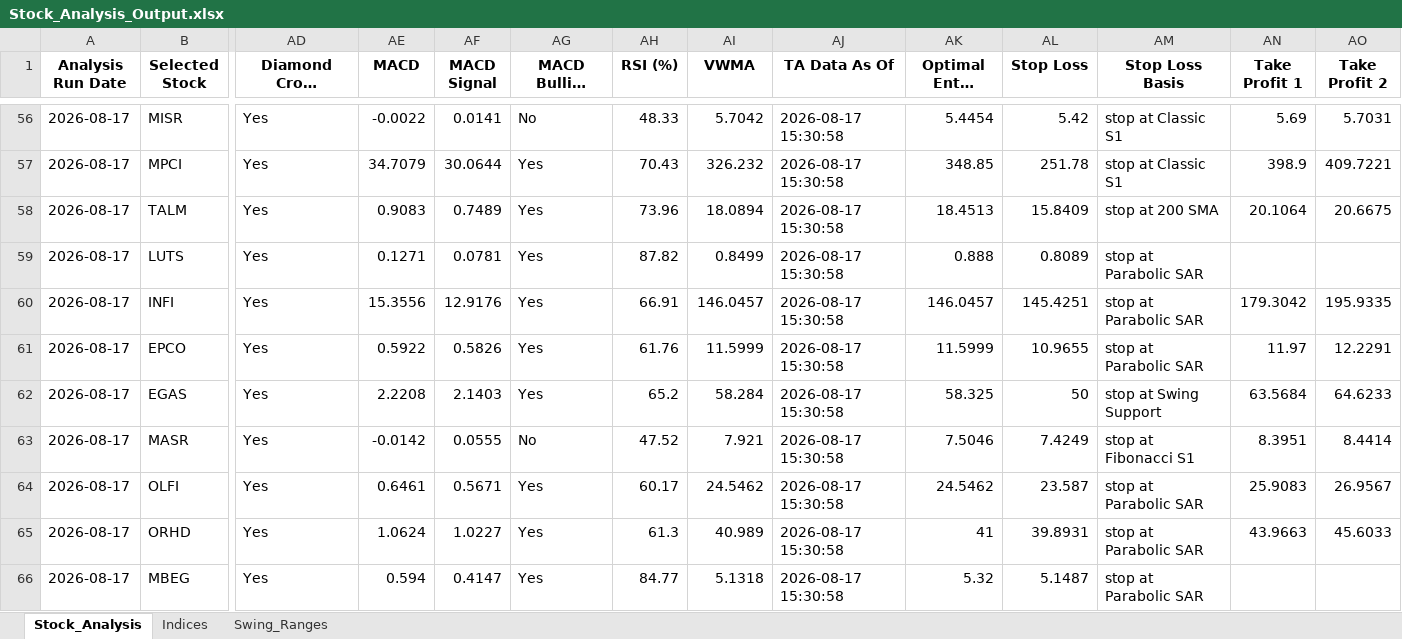
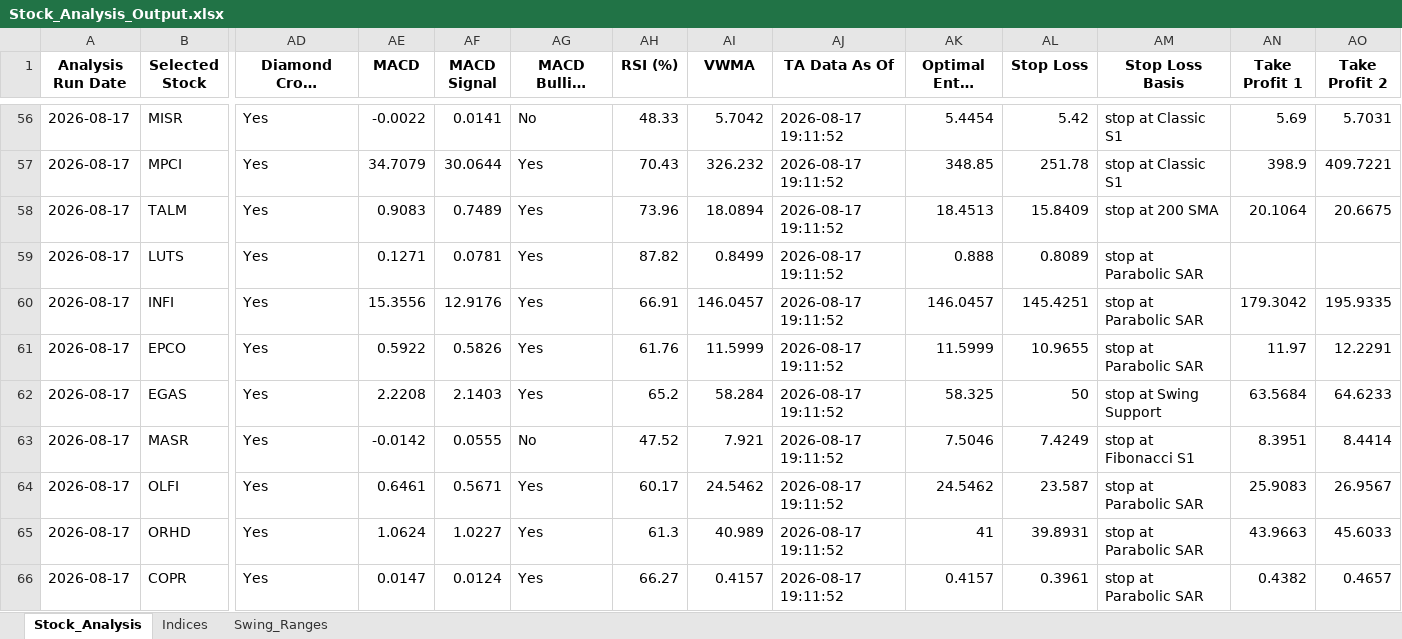
Before and after one commit to ARa2of/egx-stock-analysis, an Excel workbook: Stock_Analysis_Output.xlsx, sheet Stock_Analysis, drawn as a sheet; only a part is shown, gaps mark what is left out; long unchanged cells end in …; values as stored, in another font and other column widths than the file's, no borders; removed rows and columns are numbered as before the commit, all else as after; rows hold the shown columns only; the diff covers the shown part only; the diff names each change by its address in the sheet, - before the commit and + after, or states it on an @@ line.

```diff
--- a/Stock_Analysis_Output.xlsx (sheet Stock_Analysis)
+++ b/Stock_Analysis_Output.xlsx (sheet Stock_Analysis)
-AJ56:AJ65 (TA Data As Of): 2026-08-17 15:30:58
+AJ56:AJ65 (TA Data As Of): 2026-08-17 19:11:52
-row 66: 2026-08-17 | MBEG | Yes | 0.594 | 0.4147 | Yes | 84.77 | 5.1318 | 2026-08-17 15:30:58 | 5.32 | 5.1487 | stop at Parabolic SAR
+row 66: 2026-08-17 | COPR | Yes | 0.0147 | 0.0124 | Yes | 66.27 | 0.4157 | 2026-08-17 19:11:52 | 0.4157 | 0.3961 | stop at Parabolic SAR | 0.4382 | 0.4657
```
Also changed, not shown: 62 edited cells elsewhere in this sheet, sheet Swing_Ranges, sheet Indices, 1 other file.
